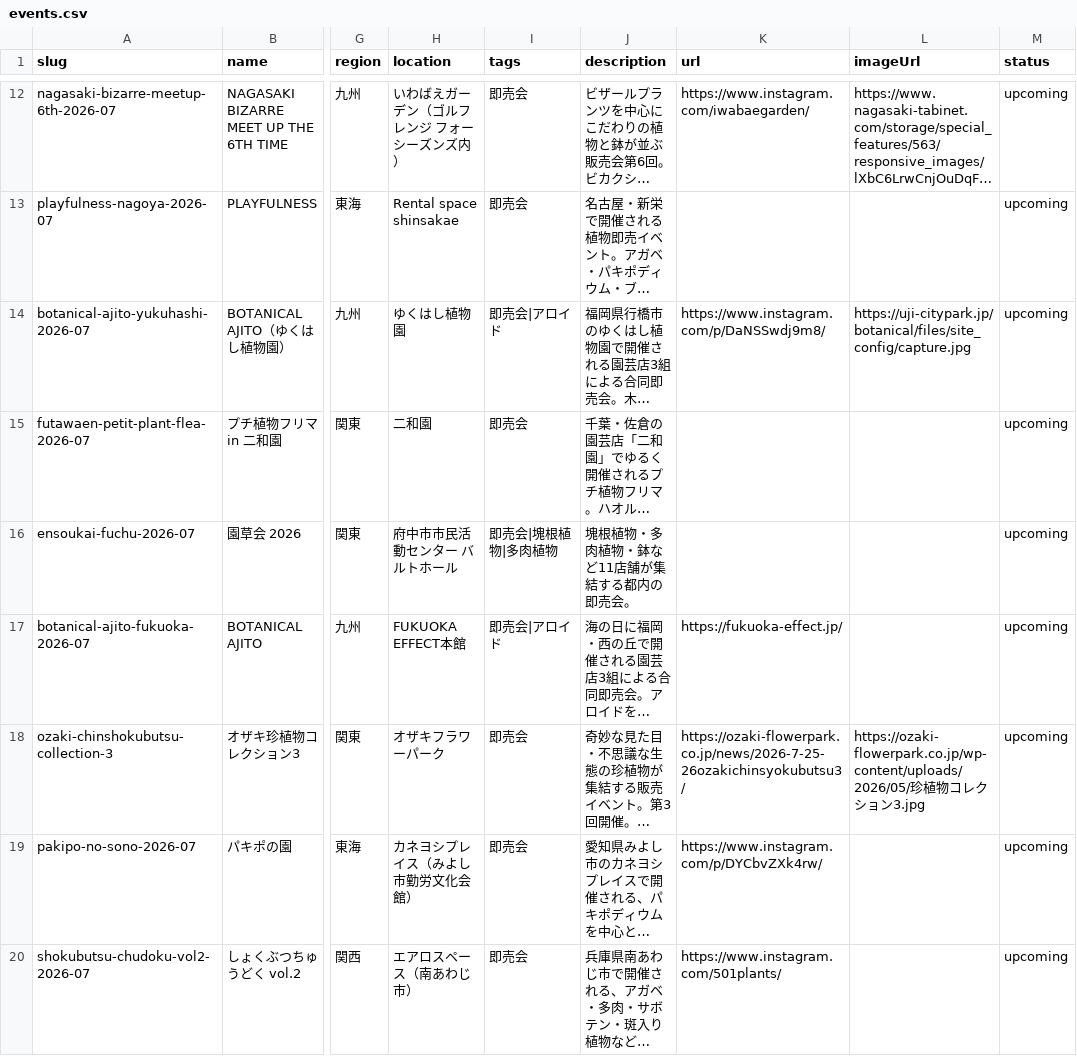
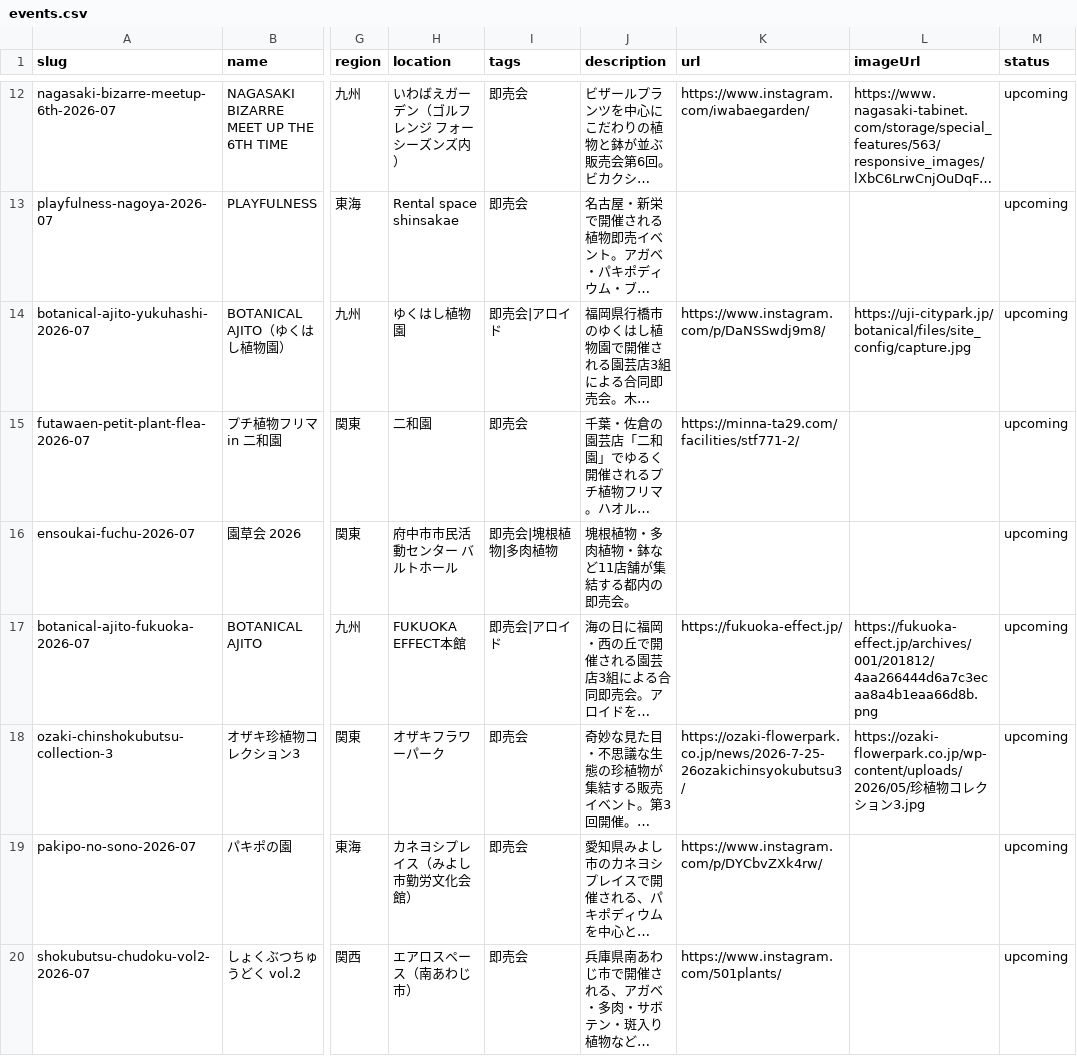
Before and after one commit to mezack0520/agave-navi, a CSV file: events.csv, drawn as a sheet; only a part is shown, gaps mark what is left out; long unchanged cells end in …; the diff covers the shown part only; the diff names each change by its address in the sheet, - before the commit and + after, or states it on an @@ line.

```diff
--- a/events.csv
+++ b/events.csv
-K15 (url): (empty)
+K15 (url): https://minna-ta29.com/facilities/stf771-2/
-L17 (imageUrl): (empty)
+L17 (imageUrl): https://fukuoka-effect.jp/archives/001/201812/4aa266444d6a7c3ecaa8a4b1eaa66d8b.png
```
Also changed, not shown: 8 edited cells elsewhere in this file, 41 other files.
